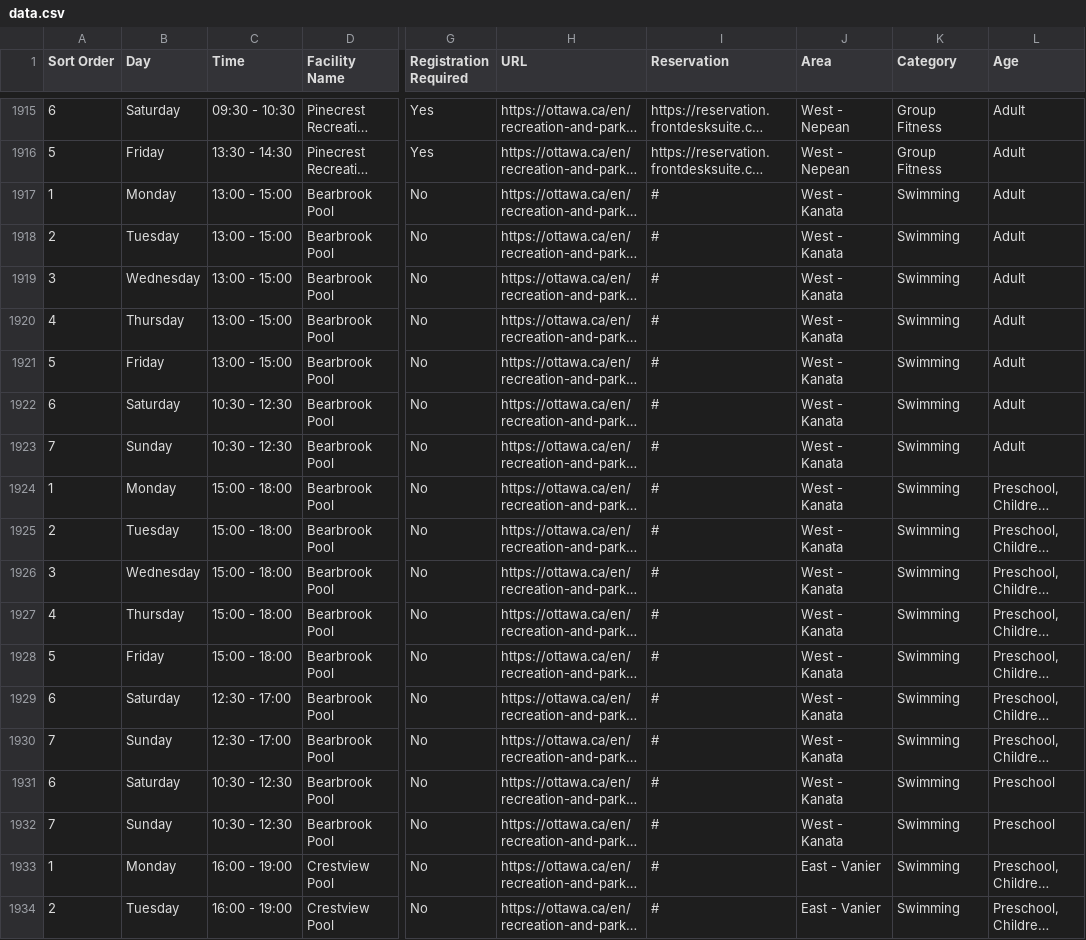
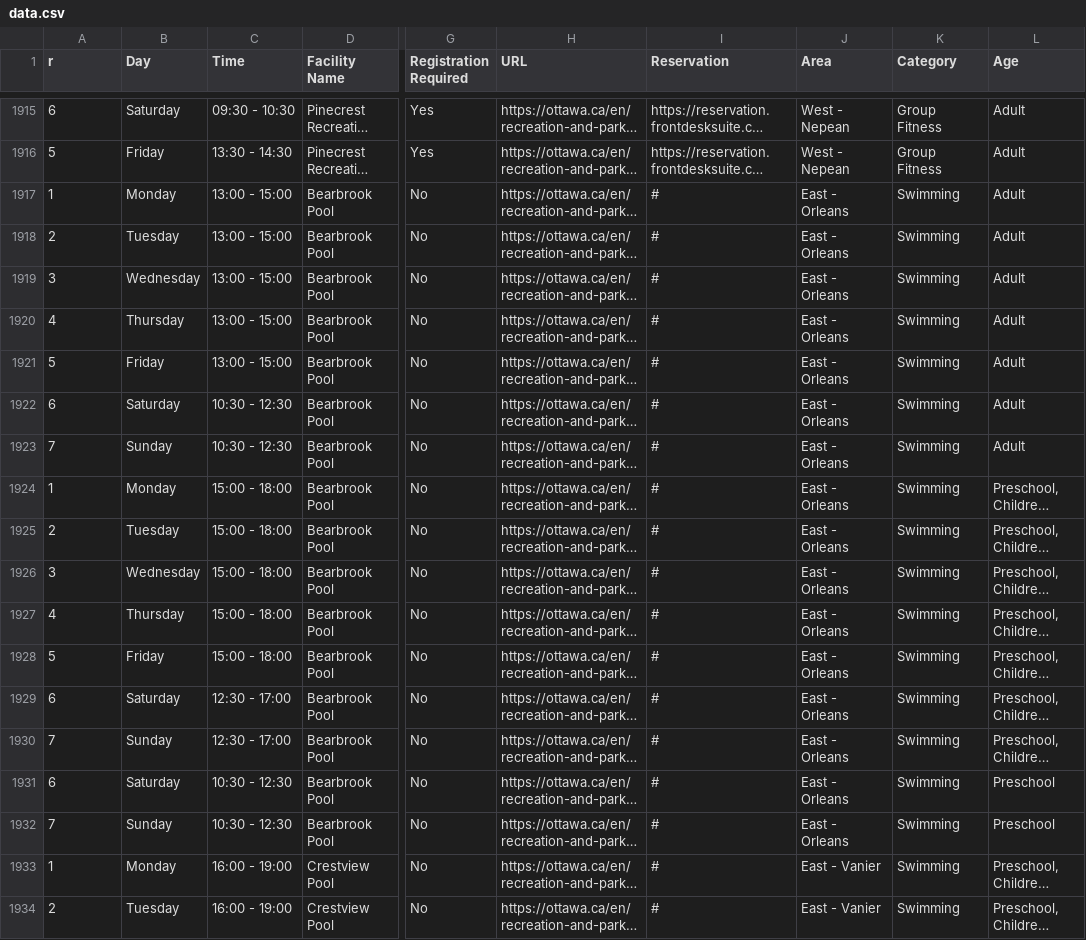
Before and after one commit to claudielarouche/claudielarouche, a CSV file: ottawa/data.csv, drawn as a sheet; only a part is shown, gaps mark what is left out; long unchanged cells end in …; the diff names each change by its address in the sheet, - before the commit and + after, or states it on an @@ line.

Commit message:
Update data.csv

```diff
--- a/ottawa/data.csv
+++ b/ottawa/data.csv
-A1: Sort Order
+A1: r
-J1917:J1932 (Area): West - Kanata
+J1917:J1932 (Area): East - Orleans
```
